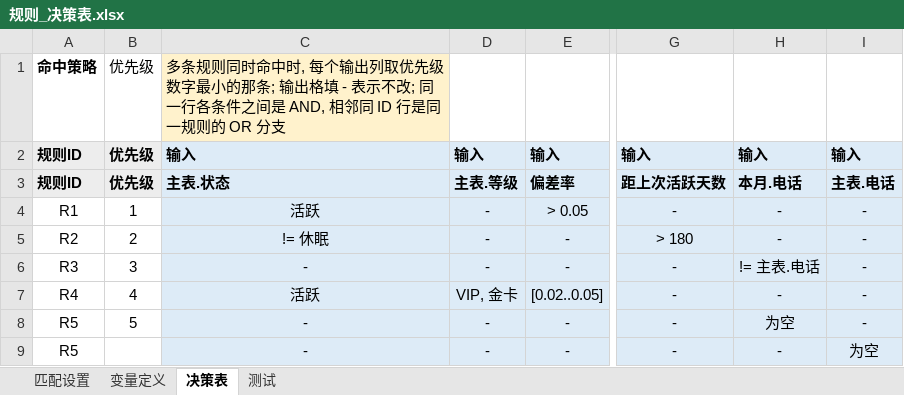
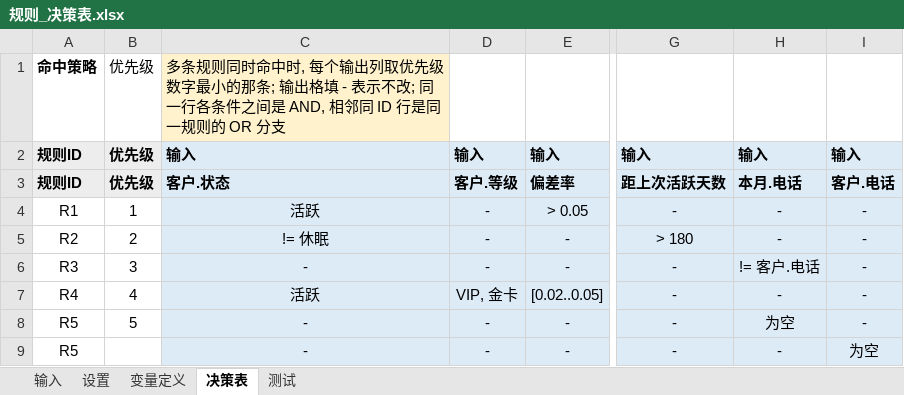
Before and after one commit to zhuqingxun/rule-sheet, an Excel workbook: examples/customer-sync/规则_决策表.xlsx, sheet 决策表, drawn as a sheet; only a part is shown, gaps mark what is left out; values as stored, in another font and other column widths than the file's, no borders; the diff names each change by its address in the sheet, - before the commit and + after, or states it on an @@ line.

```diff
--- a/examples/customer-sync/规则_决策表.xlsx (sheet 决策表)
+++ b/examples/customer-sync/规则_决策表.xlsx (sheet 决策表)
-sheet tab: 匹配设置
+sheet tab: 输入
+sheet tab: 设置
-C3: 主表.状态
+C3: 客户.状态
-D3: 主表.等级
+D3: 客户.等级
-I3: 主表.电话
+I3: 客户.电话
-H6: != 主表.电话
+H6: != 客户.电话
```
Also changed, not shown: sheet 输入, sheet 变量定义, sheet 测试, examples/status-machine/规则_决策表.xlsx, 18 other files.
